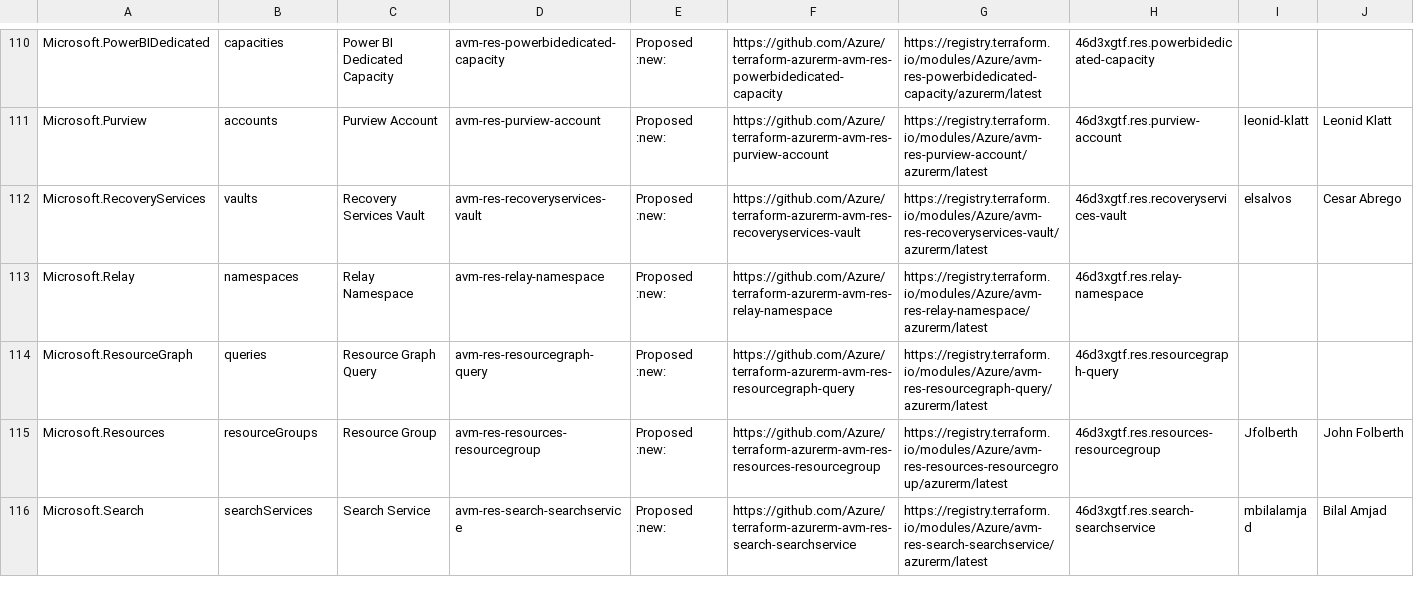
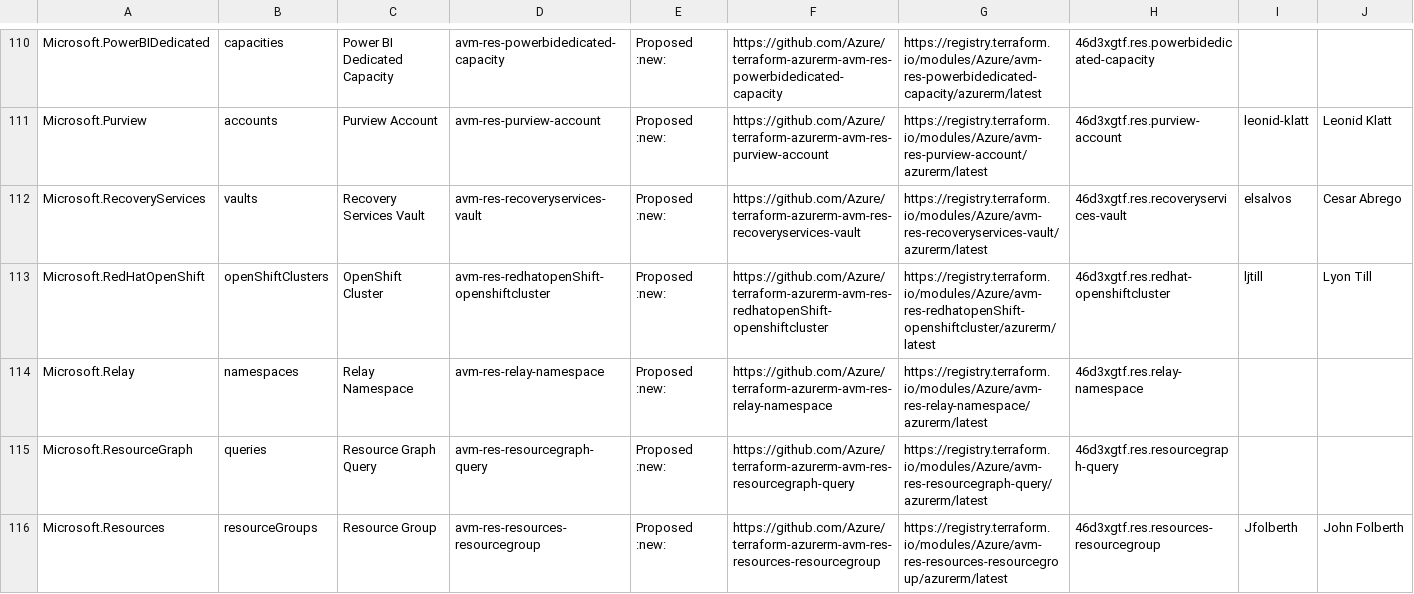
Before and after one commit to Azure/Azure-Verified-Modules, a CSV file: docs/static/module-indexes/TerraformResourceModules.csv, drawn as a sheet; only a part is shown, gaps mark what is left out; the shorter side is filled out with more unchanged rows; rows hold the shown columns only; the diff names each change by its address in the sheet, - before the commit and + after, or states it on an @@ line.

Commit message:
update

```diff
--- a/docs/static/module-indexes/TerraformResourceModules.csv
+++ b/docs/static/module-indexes/TerraformResourceModules.csv
+row 113: Microsoft.RedHatOpenShift | openShiftClusters | OpenShift Cluster | avm-res-redhatopenShift-openshiftcluster | Proposed :new: | https://github.com/Azure/terraform-azurerm-avm-res-redhatopenShift-openshiftcluster | https://registry.terraform.io/modules/Azure/avm-res-redhatopenShift-openshiftcluster/azurerm/latest | 46d3xgtf.res.redhat-openshiftcluster | ljtill | Lyon Till
```
